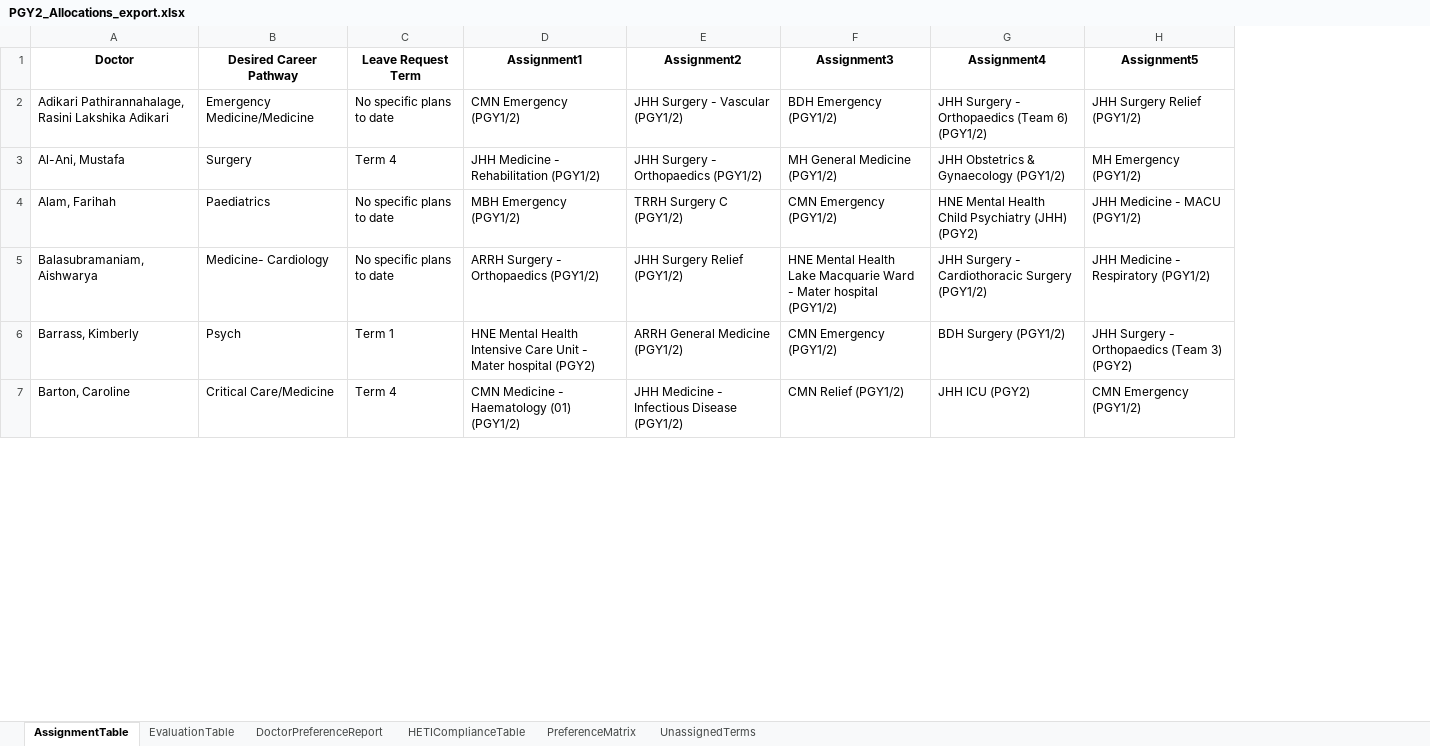
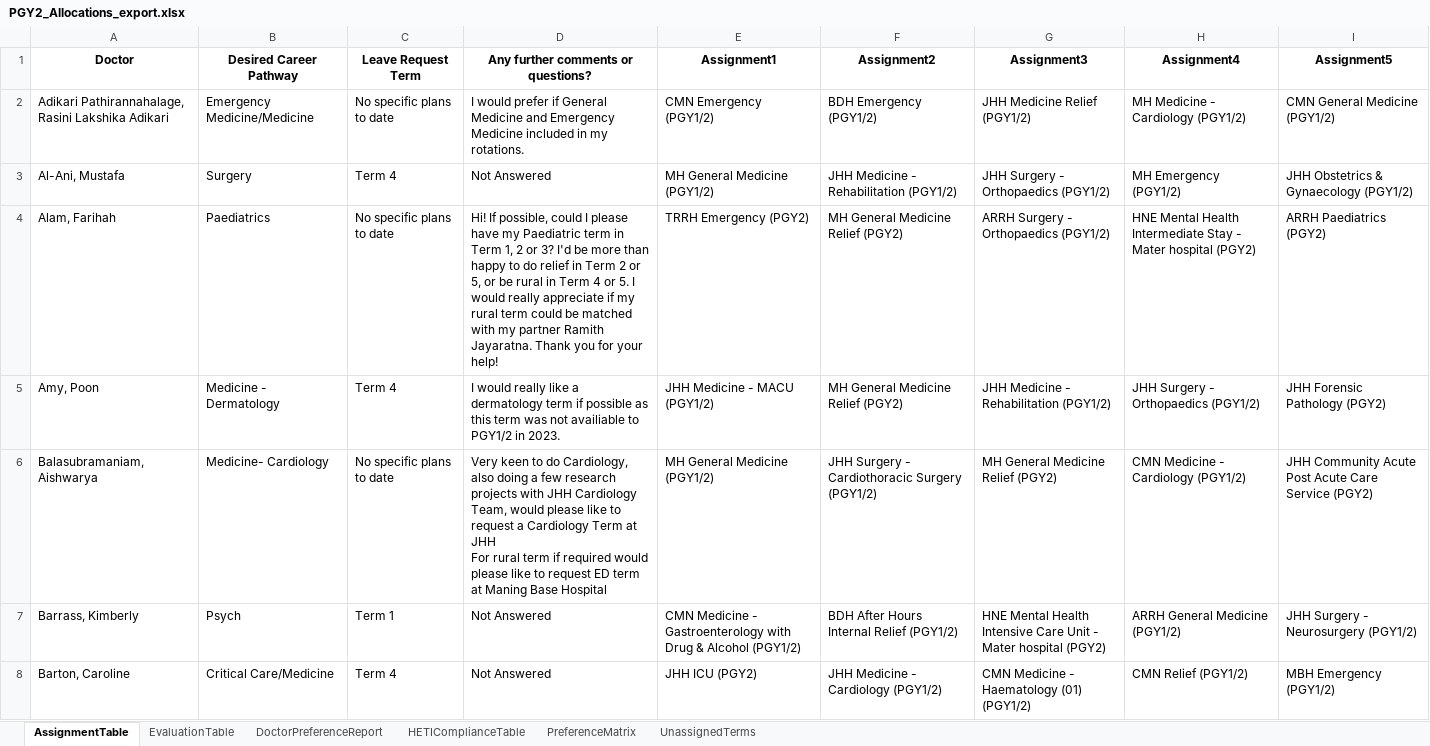
Before and after one commit to scottgelzinnis/term-allocations, an Excel workbook: PGY2_Allocations_export.xlsx, sheet AssignmentTable, drawn as a sheet; only a part is shown; values as stored, in another font and other column widths than the file's, no borders; addresses are those after the commit; ↵ is a line break in a cell; the diff covers the shown part only; the diff names each change by its address in the sheet, - before the commit and + after, or states it on an @@ line.

```diff
--- a/PGY2_Allocations_export.xlsx (sheet AssignmentTable)
+++ b/PGY2_Allocations_export.xlsx (sheet AssignmentTable)
+column D, rows 1-4: Any further comments or questions? | I would prefer if General Medicine and Emergency Medicine included in my rotations. | Not Answered | Hi! If possible, could I please have my Paediatric term in Term 1, 2 or 3? I'd be more than happy to do relief in Term 2 or 5, or be rural in Term 4 or 5. I would really appreciate if my rural term could be matched with my partner Ramith Jayaratna. Thank you for your help!; rows 6-8: Very keen to do Cardiology, also doing a few research projects with JHH Cardiology Team, would please like to request a Cardiology Term at JHH ↵ For rural term if required would please like to request ED term at Maning Base Hospital | Not Answered | Not Answered
-F2 (Assignment2): JHH Surgery - Vascular (PGY1/2)
+F2 (Assignment2): BDH Emergency (PGY1/2)
-G2 (Assignment3): BDH Emergency (PGY1/2)
+G2 (Assignment3): JHH Medicine Relief (PGY1/2)
-H2 (Assignment4): JHH Surgery - Orthopaedics (Team 6) (PGY1/2)
+H2 (Assignment4): MH Medicine - Cardiology (PGY1/2)
-I2 (Assignment5): JHH Surgery Relief (PGY1/2)
+I2 (Assignment5): CMN General Medicine (PGY1/2)
-E3 (Assignment1): JHH Medicine - Rehabilitation (PGY1/2)
+E3 (Assignment1): MH General Medicine (PGY1/2)
-F3 (Assignment2): JHH Surgery - Orthopaedics (PGY1/2)
+F3 (Assignment2): JHH Medicine - Rehabilitation (PGY1/2)
-G3 (Assignment3): MH General Medicine (PGY1/2)
+G3 (Assignment3): JHH Surgery - Orthopaedics (PGY1/2)
-H3 (Assignment4): JHH Obstetrics & Gynaecology (PGY1/2)
+H3 (Assignment4): MH Emergency (PGY1/2)
-I3 (Assignment5): MH Emergency (PGY1/2)
+I3 (Assignment5): JHH Obstetrics & Gynaecology (PGY1/2)
-E4 (Assignment1): MBH Emergency (PGY1/2)
+E4 (Assignment1): TRRH Emergency (PGY2)
-F4 (Assignment2): TRRH Surgery C (PGY1/2)
+F4 (Assignment2): MH General Medicine Relief (PGY2)
-G4 (Assignment3): CMN Emergency (PGY1/2)
+G4 (Assignment3): ARRH Surgery - Orthopaedics (PGY1/2)
-H4 (Assignment4): …Mental Health Child Psychiatry (JHH) (PGY2)
+H4 (Assignment4): …Mental Health Intermediate Stay - Mater hospital (PGY2)
-I4 (Assignment5): JHH Medicine - MACU (PGY1/2)
+I4 (Assignment5): ARRH Paediatrics (PGY2)
+row 5: Amy, Poon | Medicine - Dermatology | Term 4 | I would really like a dermatology term if possible as this term was not availiable to PGY1/2 in 2023. | JHH Medicine - MACU (PGY1/2) | MH General Medicine Relief (PGY2) | JHH Medicine - Rehabilitation (PGY1/2) | JHH Surgery - Orthopaedics (PGY1/2) | JHH Forensic Pathology (PGY2)
-E6 (Assignment1): ARRH Surgery - Orthopaedics (PGY1/2)
+E6 (Assignment1): MH General Medicine (PGY1/2)
-F6 (Assignment2): JHH Surgery Relief (PGY1/2)
+F6 (Assignment2): JHH Surgery - Cardiothoracic Surgery (PGY1/2)
-G6 (Assignment3): HNE Mental Health Lake Macquarie Ward - Mater hospital (PGY1/2)
+G6 (Assignment3): MH General Medicine Relief (PGY2)
-H6 (Assignment4): JHH Surgery - Cardiothoracic Surgery (PGY1/2)
+H6 (Assignment4): CMN Medicine - Cardiology (PGY1/2)
-I6 (Assignment5): JHH Medicine - Respiratory (PGY1/2)
+I6 (Assignment5): JHH Community Acute Post Acute Care Service (PGY2)
-E7 (Assignment1): HNE Mental Health Intensive Care Unit - Mater hospital (PGY2)
+E7 (Assignment1): CMN Medicine - Gastroenterology with Drug & Alcohol (PGY1/2)
-F7 (Assignment2): ARRH General Medicine (PGY1/2)
+F7 (Assignment2): BDH After Hours Internal Relief (PGY1/2)
-G7 (Assignment3): CMN Emergency (PGY1/2)
+G7 (Assignment3): HNE Mental Health Intensive Care Unit - Mater hospital (PGY2)
-H7 (Assignment4): BDH Surgery (PGY1/2)
+H7 (Assignment4): ARRH General Medicine (PGY1/2)
-I7 (Assignment5): JHH Surgery - Orthopaedics (Team 3) (PGY2)
+I7 (Assignment5): JHH Surgery - Neurosurgery (PGY1/2)
-E8 (Assignment1): CMN Medicine - Haematology (01) (PGY1/2)
+E8 (Assignment1): JHH ICU (PGY2)
-F8 (Assignment2): JHH Medicine - Infectious Disease (PGY1/2)
+F8 (Assignment2): JHH Medicine - Cardiology (PGY1/2)
-G8 (Assignment3): CMN Relief (PGY1/2)
+G8 (Assignment3): CMN Medicine - Haematology (01) (PGY1/2)
-H8 (Assignment4): JHH ICU (PGY2)
+H8 (Assignment4): CMN Relief (PGY1/2)
-I8 (Assignment5): CMN Emergency (PGY1/2)
+I8 (Assignment5): MBH Emergency (PGY1/2)
```
Also changed, not shown: 6 added rows and 428 edited cells elsewhere in this sheet, sheet DoctorPreferenceReport, sheet PreferenceMatrix, sheet HETIComplianceTable, sheet UnassignedTerms, sheet EvaluationTable, PGY1_Allocations_export.xlsx, 6 other files.
